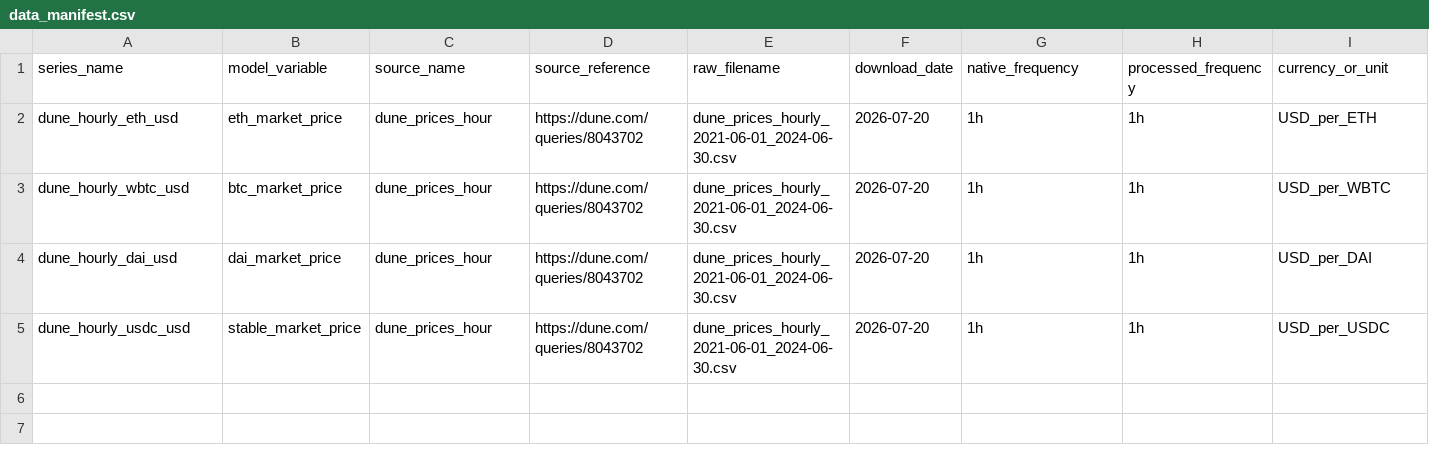
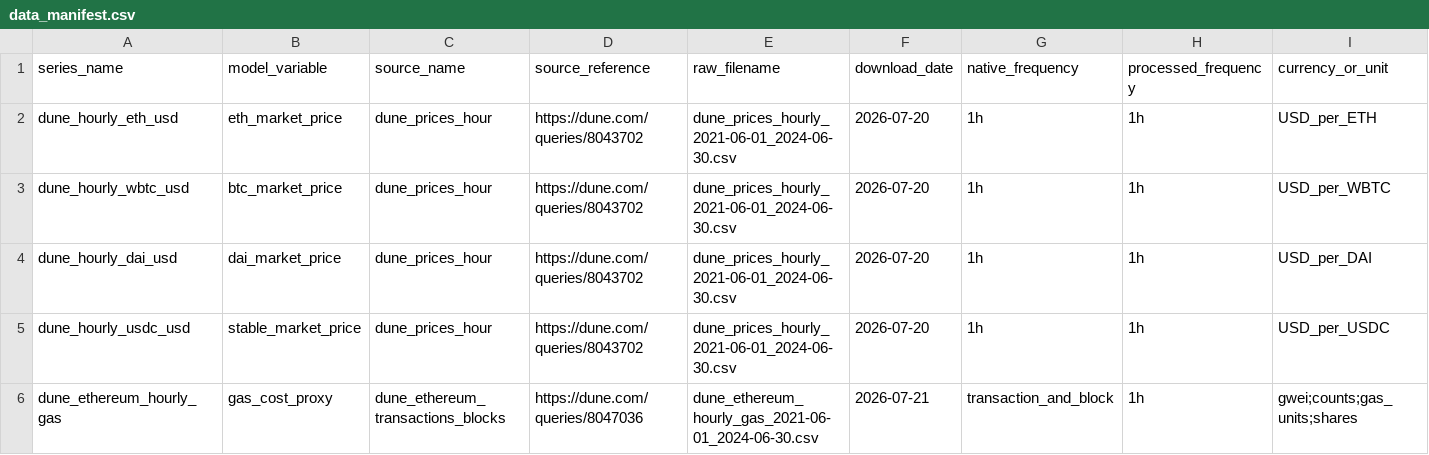
Before and after one commit to VeroniCup/dai-abm-simulation, a CSV file: data/data_manifest.csv, drawn as a sheet; only a part is shown; rows hold the shown columns only; the diff names each change by its address in the sheet, - before the commit and + after, or states it on an @@ line.

Commit message:
Add validated Ethereum hourly gas pipeline

```diff
--- a/data/data_manifest.csv
+++ b/data/data_manifest.csv
+row 6: dune_ethereum_hourly_gas | gas_cost_proxy | dune_ethereum_transactions_blocks | https://dune.com/queries/8047036 | dune_ethereum_hourly_gas_2021-06-01_2024-06-30.csv | 2026-07-21 | transaction_and_block | 1h | gwei;counts;gas_units;shares
```
Also changed, not shown: 7 other files.
